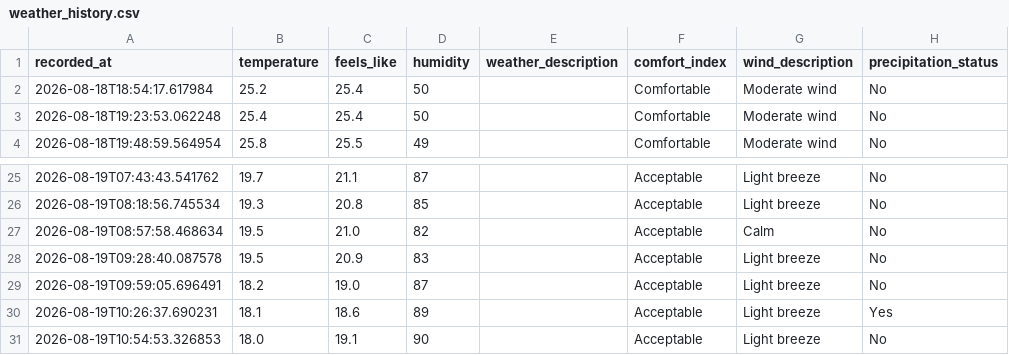
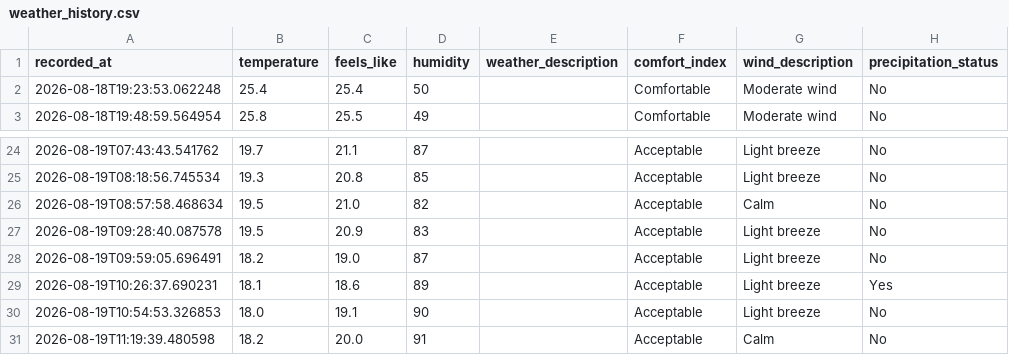
Before and after one commit to jimhouserock/data_pipeline_test_github_actions, a CSV file: data/weather_history.csv, drawn as a sheet; only a part is shown, gaps mark what is left out; removed rows and columns are numbered as before the commit, all else as after; the diff names each change by its address in the sheet, - before the commit and + after, or states it on an @@ line.

```diff
--- a/data/weather_history.csv
+++ b/data/weather_history.csv
-row 2: 2026-08-18T18:54:17.617984 | 25.2 | 25.4 | 50 |  | Comfortable | Moderate wind | No
+row 31: 2026-08-19T11:19:39.480598 | 18.2 | 20.0 | 91 |  | Acceptable | Calm | No
```
Also changed, not shown: 3 other files.
